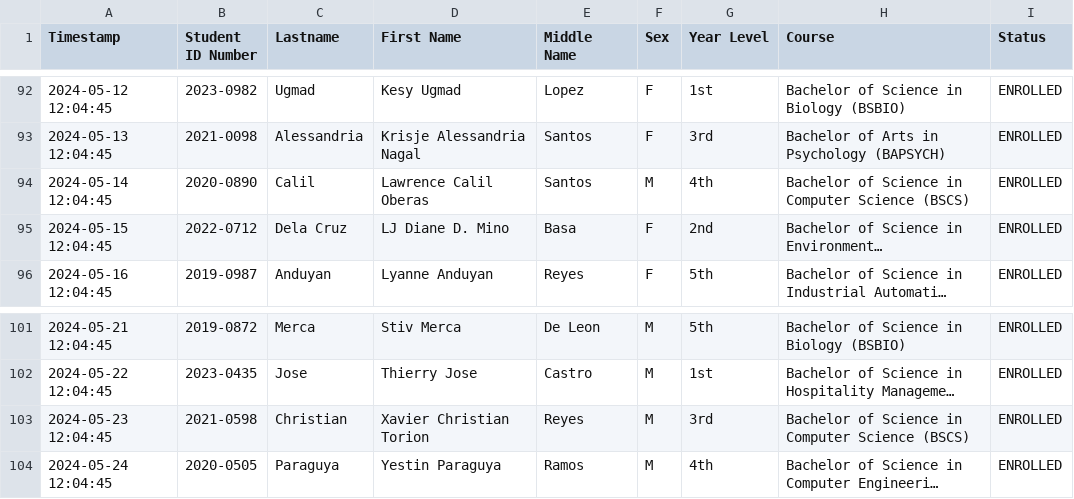
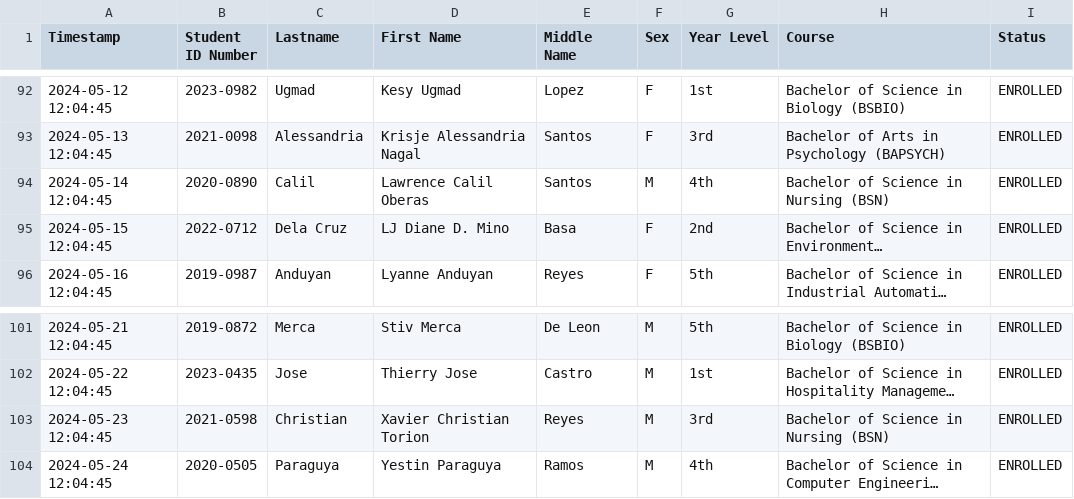
Before and after one commit to magneofico/CCC151-SSIS-CRUDL-GUI-Project, a CSV file: src/main/java/d/base/final_dbase/assets/studentData.csv, drawn as a sheet; only a part is shown, gaps mark what is left out; long unchanged cells end in …; the diff covers the shown part only; the diff names each change by its address in the sheet, - before the commit and + after, or states it on an @@ line.

```diff
--- a/src/main/java/d/base/final_dbase/assets/studentData.csv
+++ b/src/main/java/d/base/final_dbase/assets/studentData.csv
-H94 (Course): Bachelor of Science in Computer Science (BSCS)
+H94 (Course): Bachelor of Science in Nursing (BSN)
-H103 (Course): Bachelor of Science in Computer Science (BSCS)
+H103 (Course): Bachelor of Science in Nursing (BSN)
```
Also changed, not shown: 6 edited cells elsewhere in this file, src/main/java/d/base/final_dbase/assets/courseData.csv, 6 other files.
